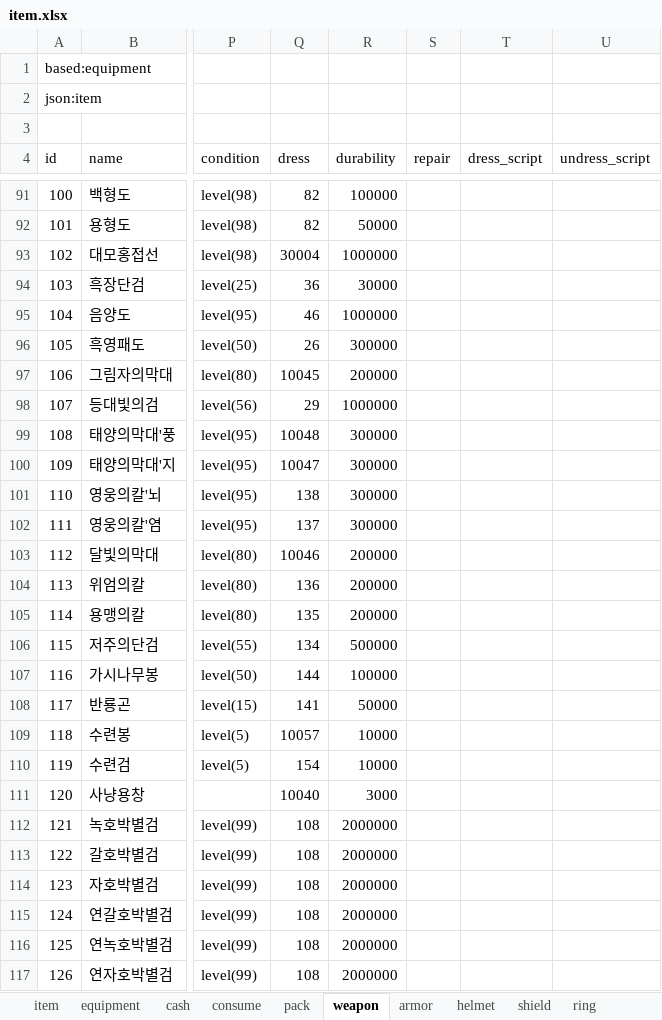
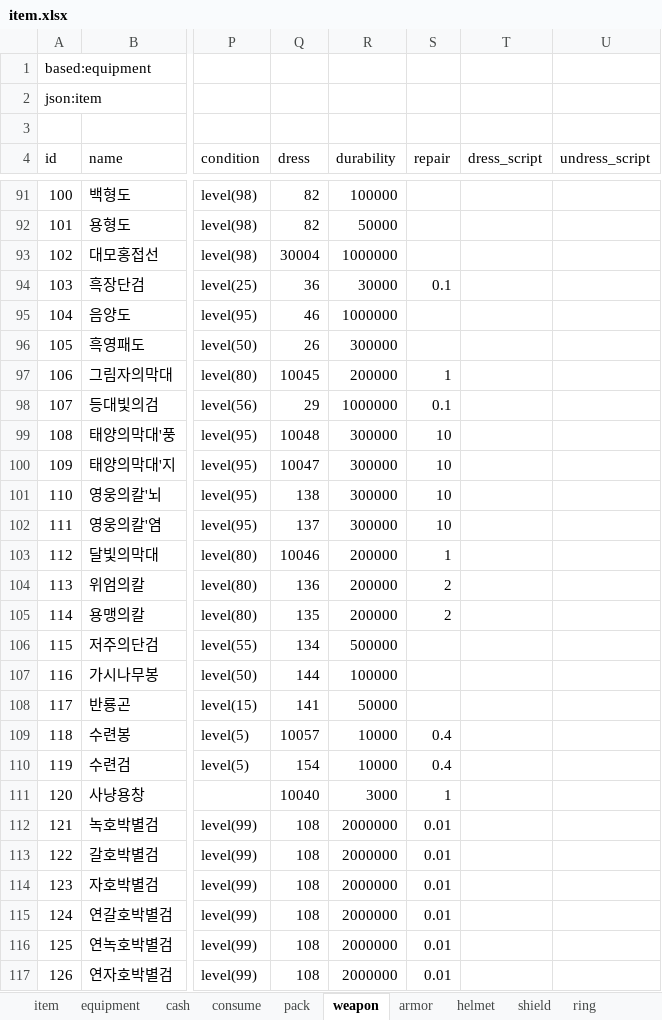
Before and after one commit to boyism80/fb, an Excel workbook: resources/table/item.xlsx, sheet weapon, drawn as a sheet; only a part is shown, gaps mark what is left out; values as stored, in another font and other column widths than the file's, no borders; the diff covers the shown part only; the diff names each change by its address in the sheet, - before the commit and + after, or states it on an @@ line.

```diff
--- a/resources/table/item.xlsx (sheet weapon)
+++ b/resources/table/item.xlsx (sheet weapon)
-S94 (repair): (empty)
+S94 (repair): 0.1
-S97 (repair): (empty)
+S97 (repair): 1
-S98 (repair): (empty)
+S98 (repair): 0.1
-S99:S102 (repair): (empty)
+S99:S102 (repair): 10
-S103 (repair): (empty)
+S103 (repair): 1
-S104:S105 (repair): (empty)
+S104:S105 (repair): 2
-S109:S110 (repair): (empty)
+S109:S110 (repair): 0.4
-S111 (repair): (empty)
+S111 (repair): 1
-S112:S117 (repair): (empty)
+S112:S117 (repair): 0.01
```
Also changed, not shown: 180 edited cells elsewhere in this sheet, sheet armor, sheet ring, sheet helmet, sheet shield, sheet auxiliary, sheet bow, 13 other files.
